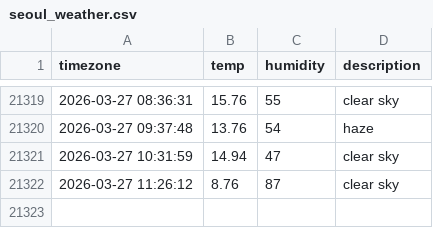
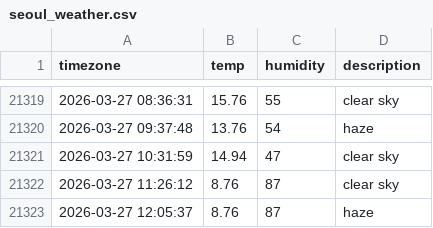
Before and after one commit to woohyukleee/seoul_weather, a CSV file: seoul_weather.csv, drawn as a sheet; only a part is shown, gaps mark what is left out.

```diff
--- a/seoul_weather.csv
+++ b/seoul_weather.csv
@@ -21322 +21322,2 @@ timezone,temp,humidity,description
 2026-03-27 11:26:12,8.76,87,clear sky
+2026-03-27 12:05:37,8.76,87,haze
```
